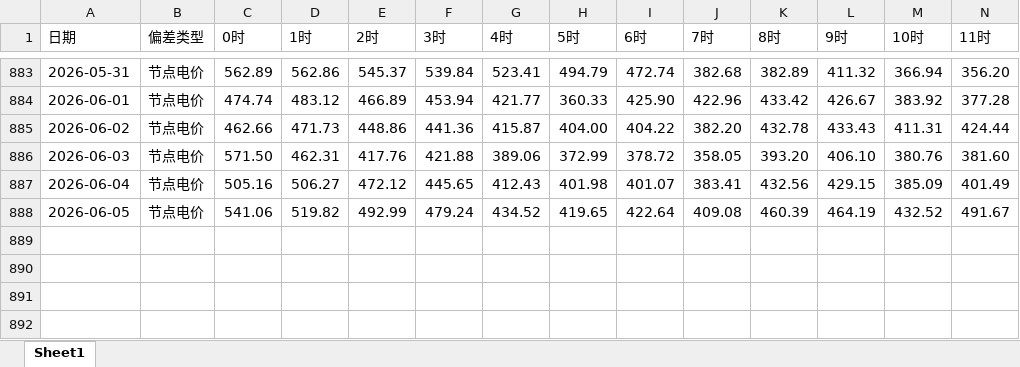
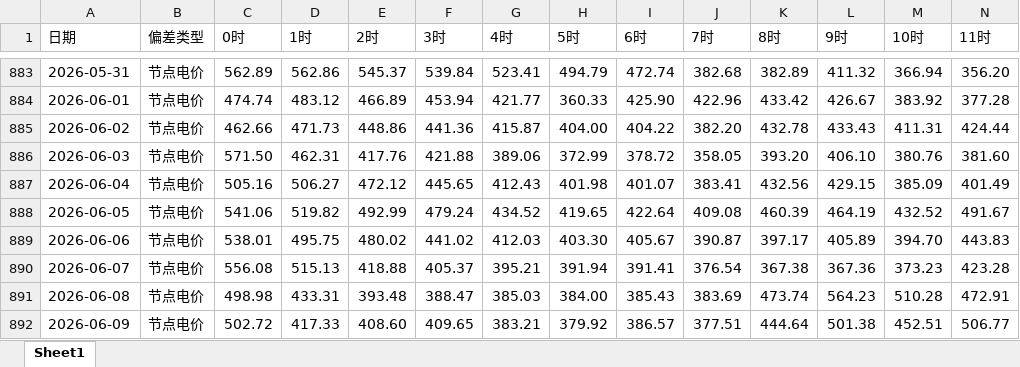
Before and after one commit to K464k88dn5-sudo/power_market_dashboard, an Excel workbook: 日前节点电价.xlsx, sheet Sheet1, drawn as a sheet; only a part is shown, gaps mark what is left out; values as stored, in another font and other column widths than the file's, no borders; rows hold the shown columns only; the diff names each change by its address in the sheet, - before the commit and + after, or states it on an @@ line.

```diff
--- a/日前节点电价.xlsx (sheet Sheet1)
+++ b/日前节点电价.xlsx (sheet Sheet1)
+row 889: 2026-06-06 | 节点电价 | 538.01 | 495.75 | 480.02 | 441.02 | 412.03 | 403.30 | 405.67 | 390.87 | 397.17 | 405.89 | 394.70 | 443.83
+row 890: 2026-06-07 | 节点电价 | 556.08 | 515.13 | 418.88 | 405.37 | 395.21 | 391.94 | 391.41 | 376.54 | 367.38 | 367.36 | 373.23 | 423.28
+row 891: 2026-06-08 | 节点电价 | 498.98 | 433.31 | 393.48 | 388.47 | 385.03 | 384.00 | 385.43 | 383.69 | 473.74 | 564.23 | 510.28 | 472.91
+row 892: 2026-06-09 | 节点电价 | 502.72 | 417.33 | 408.60 | 409.65 | 383.21 | 379.92 | 386.57 | 377.51 | 444.64 | 501.38 | 452.51 | 506.77
```
Also changed, not shown: 广东日前电价预测.xlsx.
